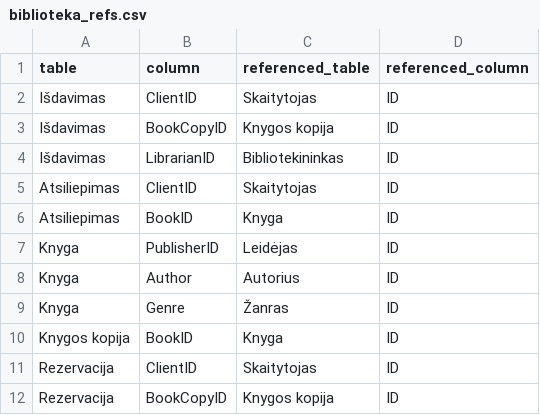
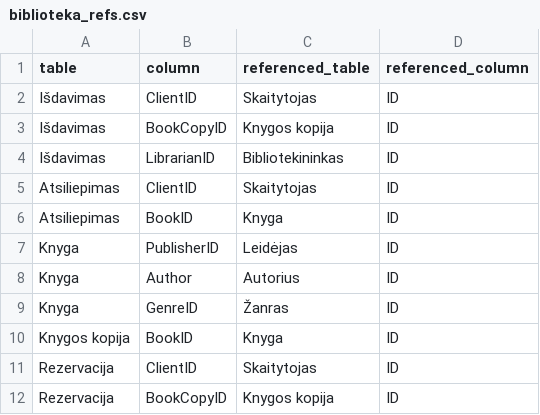
Before and after one commit to embar-/pdsa-grapher, a CSV file: sample_data/biblioteka_refs.csv, drawn as a sheet.

Commit message:
Pataisyti biblioteka_refs.csv dėl GenreID stulpelio

```diff
--- a/sample_data/biblioteka_refs.csv
+++ b/sample_data/biblioteka_refs.csv
@@ -8,3 +8,3 @@ Knyga,PublisherID,Leidėjas,ID
 Knyga,Author,Autorius,ID
-Knyga,Genre,Žanras,ID
+Knyga,GenreID,Žanras,ID
 Knygos kopija,BookID,Knyga,ID
```
